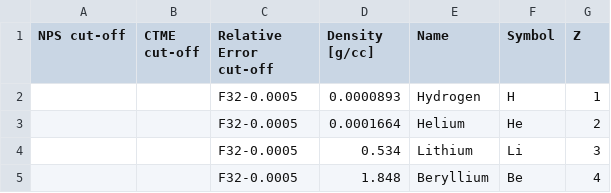
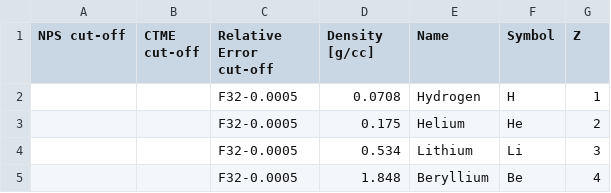
Before and after one commit to JADE-V-V/JADE, a CSV file: Configuration/Sphere/ZaidSettings.csv, drawn as a sheet; only a part is shown.

```diff
--- a/Configuration/Sphere/ZaidSettings.csv
+++ b/Configuration/Sphere/ZaidSettings.csv
@@ -1,4 +1,4 @@
 NPS cut-off;CTME cut-off;Relative Error cut-off;Density [g/cc];Name;Symbol;Z
-;;F32-0.0005;0.0000893;Hydrogen;H;1
-;;F32-0.0005;0.0001664;Helium;He;2
+;;F32-0.0005;0.0708;Hydrogen;H;1
+;;F32-0.0005;0.175;Helium;He;2
 ;;F32-0.0005;0.534;Lithium;Li;3
```
Also changed, not shown: 1 other file.
